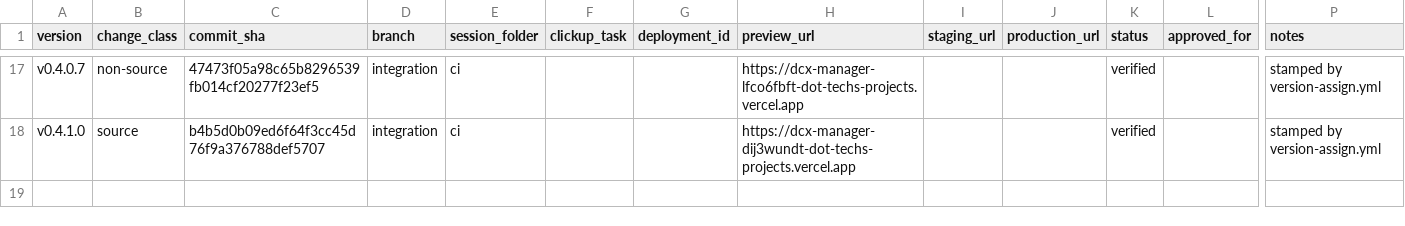
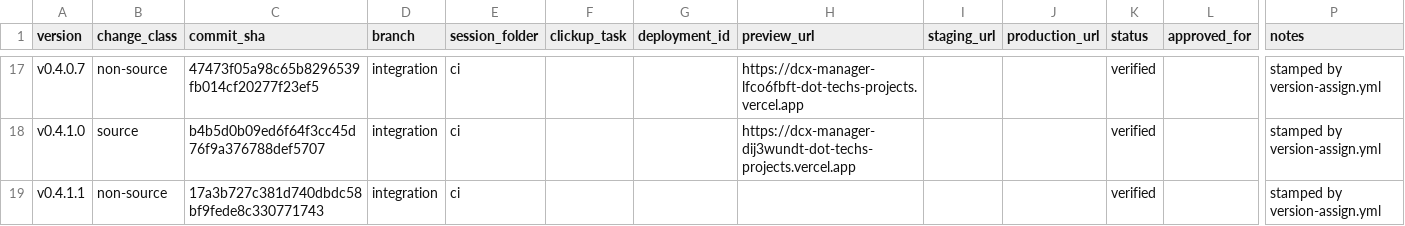
Before and after one commit to tech557/dcx-manager, a CSV file: docs/releases/registry.csv, drawn as a sheet; only a part is shown, gaps mark what is left out; rows hold the shown columns only; the diff names each change by its address in the sheet, - before the commit and + after, or states it on an @@ line.

```diff
--- a/docs/releases/registry.csv
+++ b/docs/releases/registry.csv
+row 19: v0.4.1.1 | non-source | 17a3b727c381d740dbdc58bf9fede8c330771743 | integration | ci |  |  |  |  |  | verified |  | stamped by version-assign.yml
```
Also changed, not shown: 1 other file.
